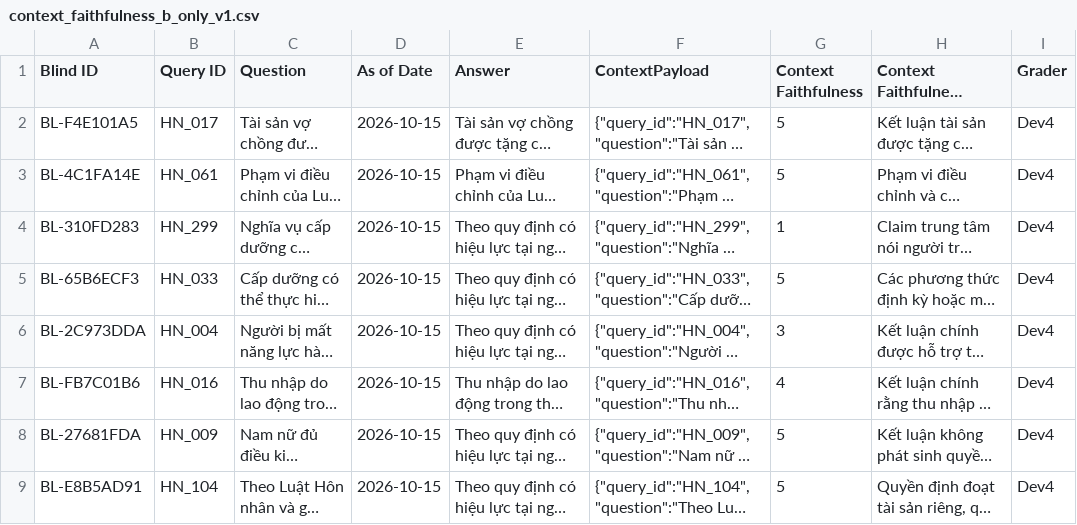
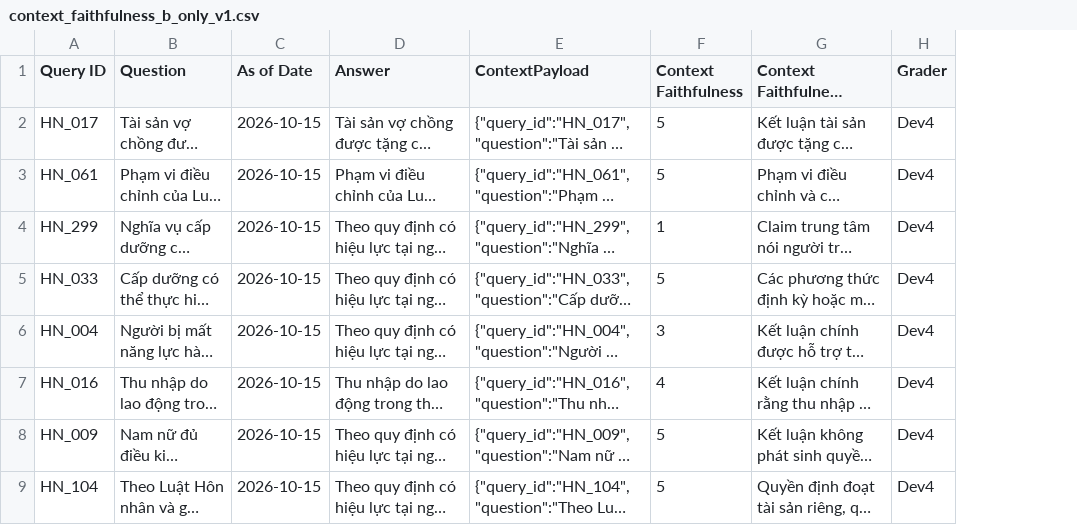
Before and after one commit to Loistarva/Vietnam-Legal-RAG-Assistant, a CSV file: evaluation/results/dev/Blind_scroring/context_faithfulness_b_only_v1.csv, drawn as a sheet; only a part is shown; long unchanged cells end in …; the diff names each change by its address in the sheet, - before the commit and + after, or states it on an @@ line.

```diff
--- a/evaluation/results/dev/Blind_scroring/context_faithfulness_b_only_v1.csv
+++ b/evaluation/results/dev/Blind_scroring/context_faithfulness_b_only_v1.csv
-column A (Blind ID), rows 2-9: BL-F4E101A5 | BL-4C1FA14E | BL-310FD283 | BL-65B6ECF3 | BL-2C973DDA | BL-FB7C01B6 | BL-27681FDA | BL-E8B5AD91
```
Also changed, not shown: evaluation/results/dev/20261116_ab_per_question.csv, 1 other file.
